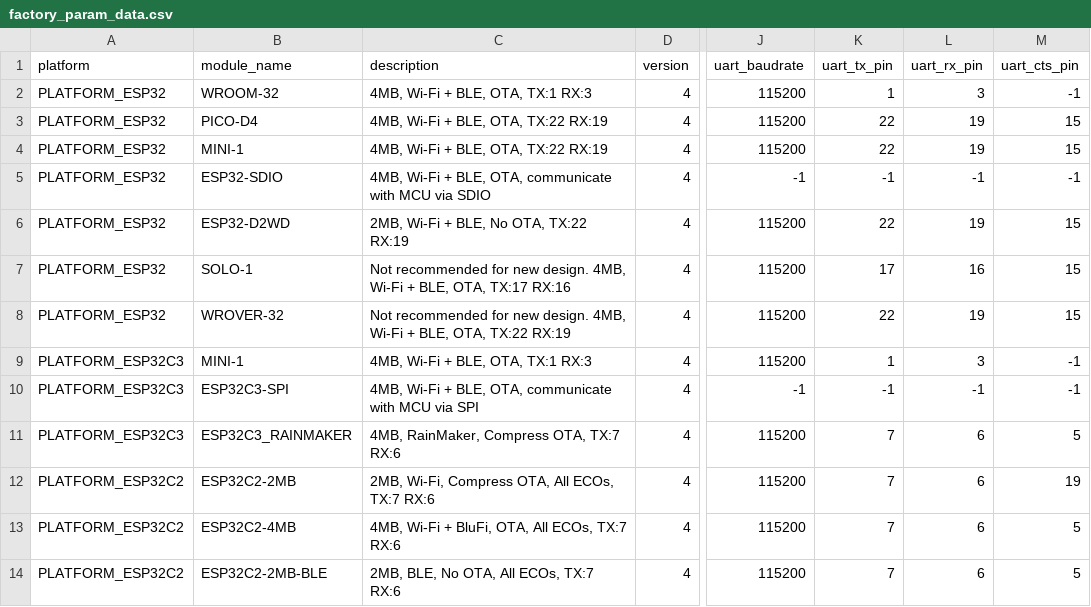
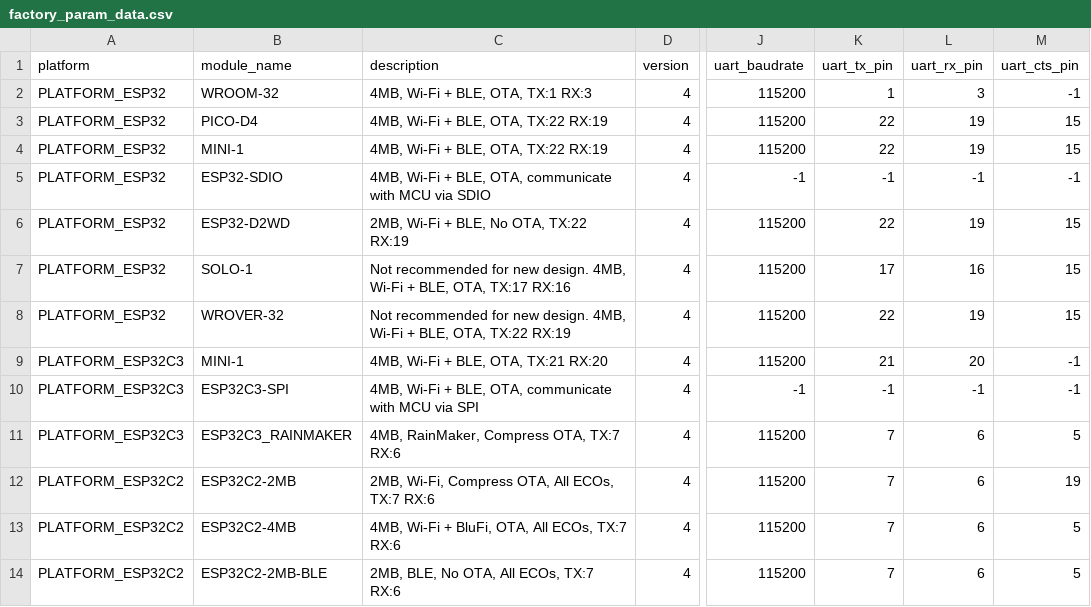
Before and after one commit to 2312469331/esp-at, a CSV file: components/customized_partitions/raw_data/factory_param/factory_param_data.csv, drawn as a sheet; only a part is shown, gaps mark what is left out; the diff names each change by its address in the sheet, - before the commit and + after, or states it on an @@ line.

Commit message:
fix: C3 AT port on UART0 (GPIO21/20), log via USB-Serial-JTAG

```diff
--- a/components/customized_partitions/raw_data/factory_param/factory_param_data.csv
+++ b/components/customized_partitions/raw_data/factory_param/factory_param_data.csv
-C9 (description): 4MB, Wi-Fi + BLE, OTA, TX:1 RX:3
+C9 (description): 4MB, Wi-Fi + BLE, OTA, TX:21 RX:20
-K9 (uart_tx_pin): 1
+K9 (uart_tx_pin): 21
-L9 (uart_rx_pin): 3
+L9 (uart_rx_pin): 20
```
Also changed, not shown: 2 other files.
